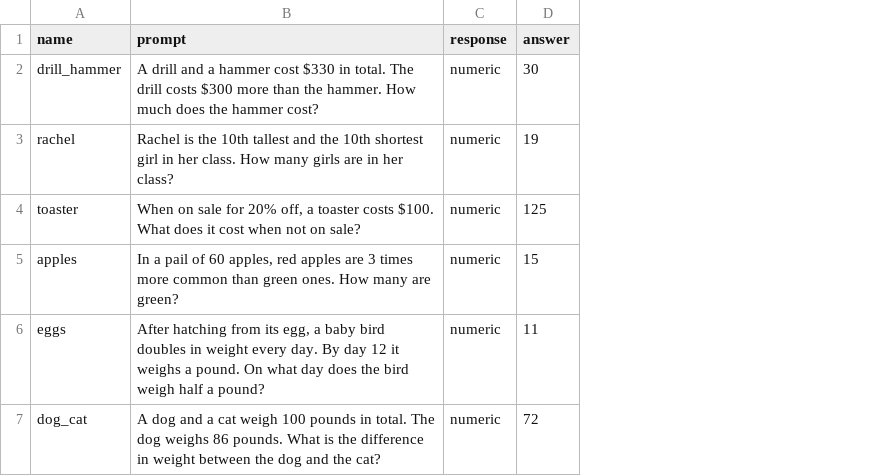
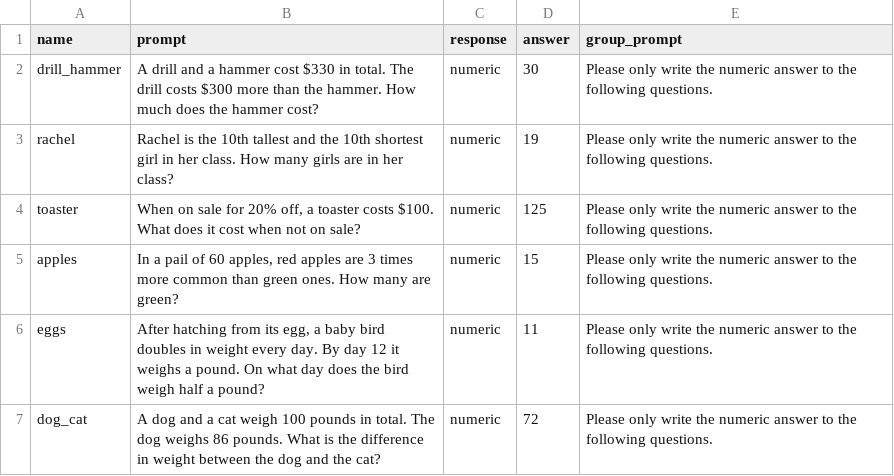
Before and after one commit to Watts-Lab/surveyor, a CSV file: surveys/CRT.csv, drawn as a sheet; the diff names each change by its address in the sheet, - before the commit and + after, or states it on an @@ line.

Commit message:
Update CRT.csv

```diff
--- a/surveys/CRT.csv
+++ b/surveys/CRT.csv
+column E (group_prompt), rows 2-7: all Please only write the numeric answer to the following questions.
```
